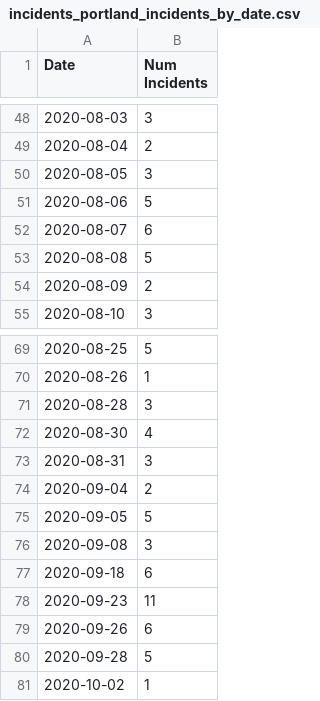
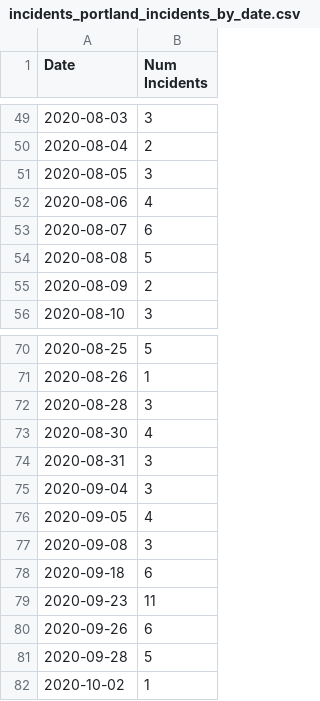
Before and after one commit to emarcey/pb2020-analysis, a CSV file: incidents_portland_incidents_by_date.csv, drawn as a sheet; only a part is shown, gaps mark what is left out; the diff covers the shown part only.

```diff
--- a/incidents_portland_incidents_by_date.csv
+++ b/incidents_portland_incidents_by_date.csv
@@ -50,3 +51,3 @@ Date,Num Incidents
 2020-08-05,3
-2020-08-06,5
+2020-08-06,4
 2020-08-07,6
@@ -73,4 +74,4 @@ Date,Num Incidents
 2020-08-31,3
-2020-09-04,2
-2020-09-05,5
+2020-09-04,3
+2020-09-05,4
 2020-09-08,3
```
Also changed, not shown: 8 added rows and 5 edited cells elsewhere in this file, city_pop.csv, incidents_per_100k_min_10_incidents_min_100000_pop.csv, 2 other files.
